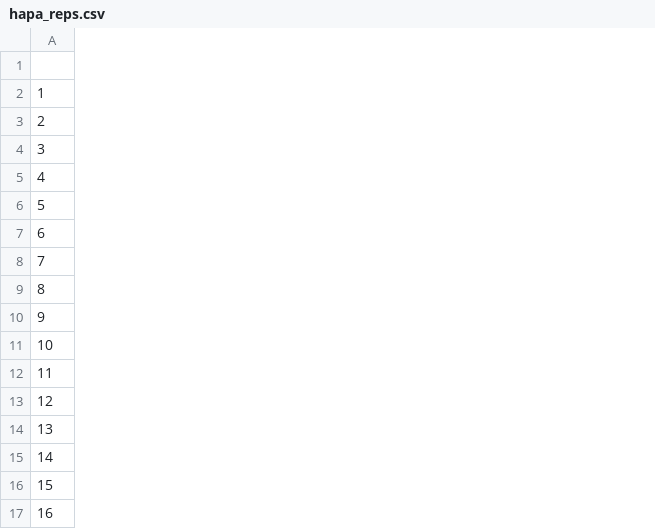
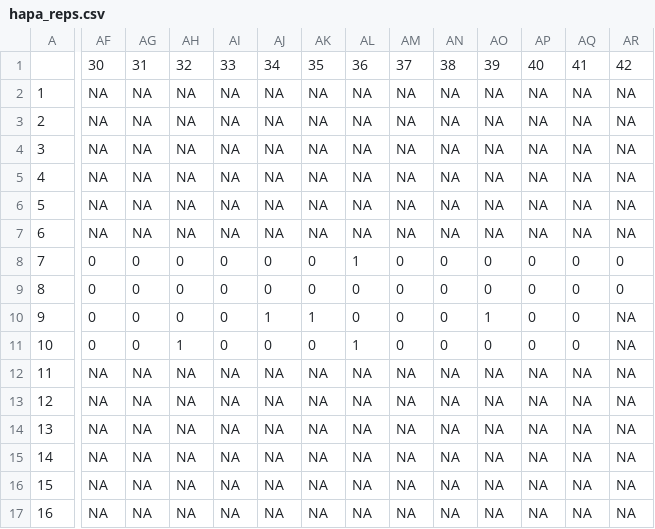
Before and after one commit to camilledesisto/COMATSA, a CSV file: Data/hapa_reps.csv, drawn as a sheet; only a part is shown, gaps mark what is left out; the diff covers the shown part only; the diff names each change by its address in the sheet, - before the commit and + after, or states it on an @@ line.

```diff
--- a/Data/hapa_reps.csv
+++ b/Data/hapa_reps.csv
+column AF, rows 1-17: 30 | NA | NA | NA | NA | NA | NA | 0 | 0 | 0 | 0 | NA | NA | NA | NA | NA | NA
+column AG, rows 1-17: 31 | NA | NA | NA | NA | NA | NA | 0 | 0 | 0 | 0 | NA | NA | NA | NA | NA | NA
+column AH, rows 1-17: 32 | NA | NA | NA | NA | NA | NA | 0 | 0 | 0 | 1 | NA | NA | NA | NA | NA | NA
+column AI, rows 1-17: 33 | NA | NA | NA | NA | NA | NA | 0 | 0 | 0 | 0 | NA | NA | NA | NA | NA | NA
+column AJ, rows 1-17: 34 | NA | NA | NA | NA | NA | NA | 0 | 0 | 1 | 0 | NA | NA | NA | NA | NA | NA
+column AK, rows 1-17: 35 | NA | NA | NA | NA | NA | NA | 0 | 0 | 1 | 0 | NA | NA | NA | NA | NA | NA
+column AL, rows 1-17: 36 | NA | NA | NA | NA | NA | NA | 1 | 0 | 0 | 1 | NA | NA | NA | NA | NA | NA
+column AM, rows 1-17: 37 | NA | NA | NA | NA | NA | NA | 0 | 0 | 0 | 0 | NA | NA | NA | NA | NA | NA
+column AN, rows 1-17: 38 | NA | NA | NA | NA | NA | NA | 0 | 0 | 0 | 0 | NA | NA | NA | NA | NA | NA
+column AO, rows 1-17: 39 | NA | NA | NA | NA | NA | NA | 0 | 0 | 1 | 0 | NA | NA | NA | NA | NA | NA
+column AP, rows 1-17: 40 | NA | NA | NA | NA | NA | NA | 0 | 0 | 0 | 0 | NA | NA | NA | NA | NA | NA
+column AQ, rows 1-17: 41 | NA | NA | NA | NA | NA | NA | 0 | 0 | 0 | 0 | NA | NA | NA | NA | NA | NA
+column AR, rows 1-17: 42 | NA | NA | NA | NA | NA | NA | 0 | 0 | NA | NA | NA | NA | NA | NA | NA | NA
```
Also changed, not shown: 6 added columns and 18 edited cells elsewhere in this file, Data/albi_reps.csv, Data/allo_reps.csv, 8 other files.
